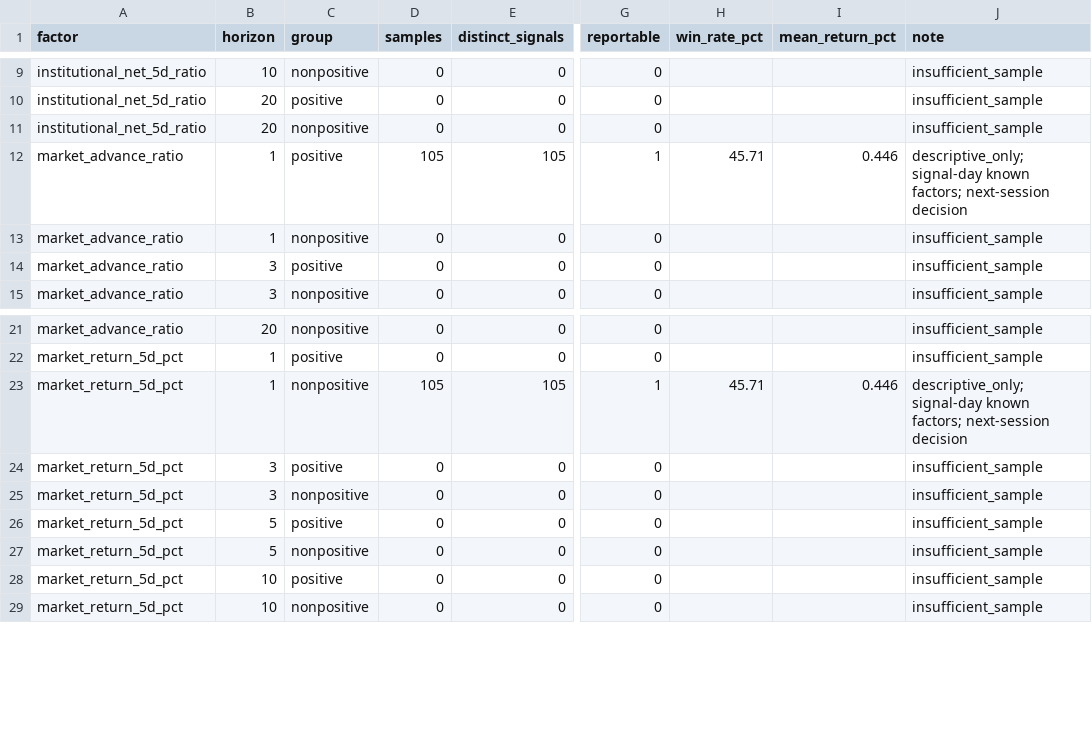
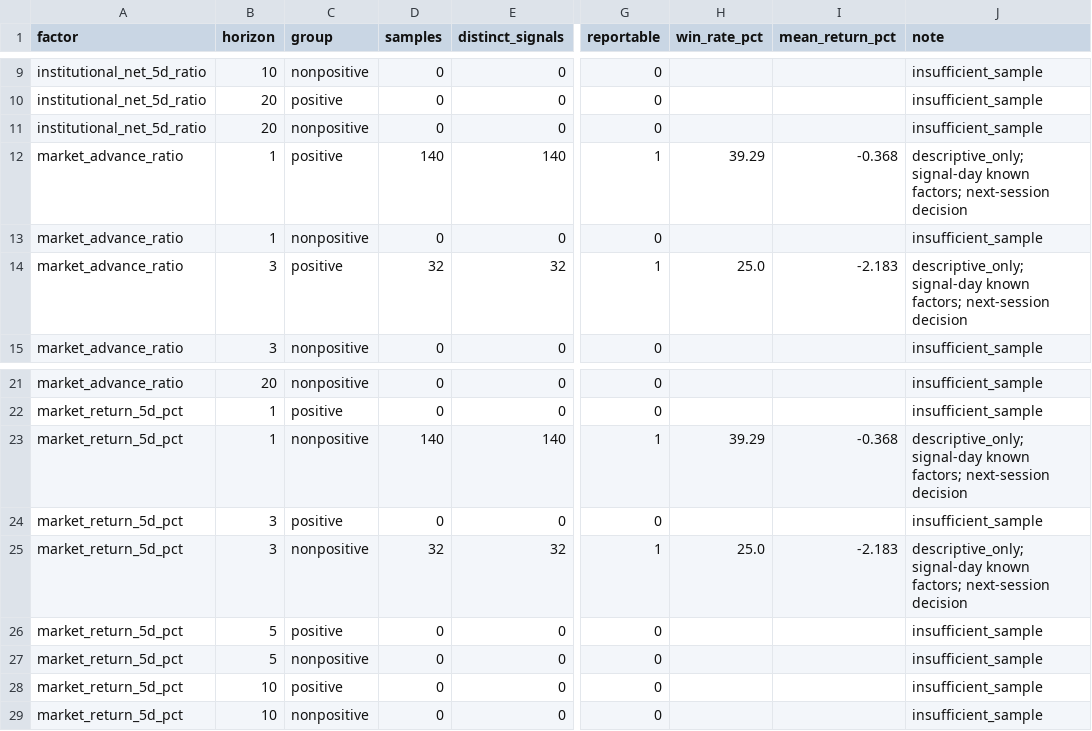
Before and after one commit to Tango469/tw-3k-scanner, a CSV file: docs/v253_factor_performance.csv, drawn as a sheet; only a part is shown, gaps mark what is left out; the diff names each change by its address in the sheet, - before the commit and + after, or states it on an @@ line.

```diff
--- a/docs/v253_factor_performance.csv
+++ b/docs/v253_factor_performance.csv
-D12 (samples): 105
+D12 (samples): 140
-E12 (distinct_signals): 105
+E12 (distinct_signals): 140
-H12 (win_rate_pct): 45.71
+H12 (win_rate_pct): 39.29
-I12 (mean_return_pct): 0.446
+I12 (mean_return_pct): -0.368
-D14 (samples): 0
+D14 (samples): 32
-E14 (distinct_signals): 0
+E14 (distinct_signals): 32
-G14 (reportable): 0
+G14 (reportable): 1
-H14 (win_rate_pct): (empty)
+H14 (win_rate_pct): 25.0
-I14 (mean_return_pct): (empty)
+I14 (mean_return_pct): -2.183
-J14 (note): insufficient_sample
+J14 (note): descriptive_only; signal-day known factors; next-session decision
-D23 (samples): 105
+D23 (samples): 140
-E23 (distinct_signals): 105
+E23 (distinct_signals): 140
-H23 (win_rate_pct): 45.71
+H23 (win_rate_pct): 39.29
-I23 (mean_return_pct): 0.446
+I23 (mean_return_pct): -0.368
-D25 (samples): 0
+D25 (samples): 32
-E25 (distinct_signals): 0
+E25 (distinct_signals): 32
-G25 (reportable): 0
+G25 (reportable): 1
-H25 (win_rate_pct): (empty)
+H25 (win_rate_pct): 25.0
-I25 (mean_return_pct): (empty)
+I25 (mean_return_pct): -2.183
-J25 (note): insufficient_sample
+J25 (note): descriptive_only; signal-day known factors; next-session decision
```
Also changed, not shown: docs/v253_quality_audit.csv, docs/v254_factor_performance.csv, 19 other files.
